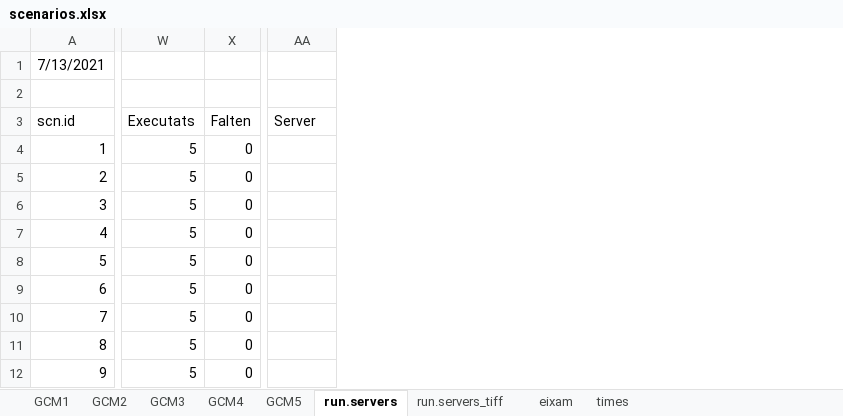
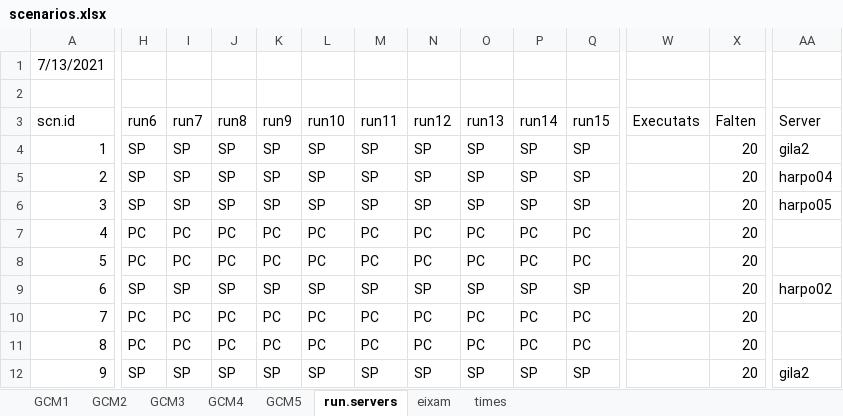
Before and after one commit to nuaquilue/MEDFIRE, an Excel workbook: scenarios.xlsx, sheet run.servers, drawn as a sheet; only a part is shown, gaps mark what is left out; values as stored, in another font and other column widths than the file's, no cell formats; the diff covers the shown part only; the diff names each change by its address in the sheet, - before the commit and + after, or states it on an @@ line.

Commit message:
scn def

```diff
--- a/scenarios.xlsx (sheet run.servers)
+++ b/scenarios.xlsx (sheet run.servers)
-sheet tab: run.servers_tiff
@@ column H (run6) unhidden, rows 4-12: SP | SP | SP | PC | PC | SP | PC | PC | SP @@
@@ column I (run7) unhidden, rows 4-12: SP | SP | SP | PC | PC | SP | PC | PC | SP @@
@@ column J (run8) unhidden, rows 4-12: SP | SP | SP | PC | PC | SP | PC | PC | SP @@
@@ column K (run9) unhidden, rows 4-12: SP | SP | SP | PC | PC | SP | PC | PC | SP @@
@@ column L (run10) unhidden, rows 4-12: SP | SP | SP | PC | PC | SP | PC | PC | SP @@
@@ column M (run11) unhidden, rows 4-12: SP | SP | SP | PC | PC | SP | PC | PC | SP @@
@@ column N (run12) unhidden, rows 4-12: SP | SP | SP | PC | PC | SP | PC | PC | SP @@
@@ column O (run13) unhidden, rows 4-12: SP | SP | SP | PC | PC | SP | PC | PC | SP @@
@@ column P (run14) unhidden, rows 4-12: SP | SP | SP | PC | PC | SP | PC | PC | SP @@
@@ column Q (run15) unhidden, rows 4-12: SP | SP | SP | PC | PC | SP | PC | PC | SP @@
-W4:W12 (Executats): 5
+W4:W12 (Executats): (empty)
-X4:X12 (Falten): 0
+X4:X12 (Falten): 20
-AA4 (Server): (empty)
+AA4 (Server): gila2
-AA5 (Server): (empty)
+AA5 (Server): harpo04
-AA6 (Server): (empty)
+AA6 (Server): harpo05
-AA9 (Server): (empty)
+AA9 (Server): harpo02
-AA12 (Server): (empty)
+AA12 (Server): gila2
```
Also changed, not shown: 1 added row, 1 removed row, 5 added columns and 120 edited cells elsewhere in this sheet, sheet GCM5, cell formats.
